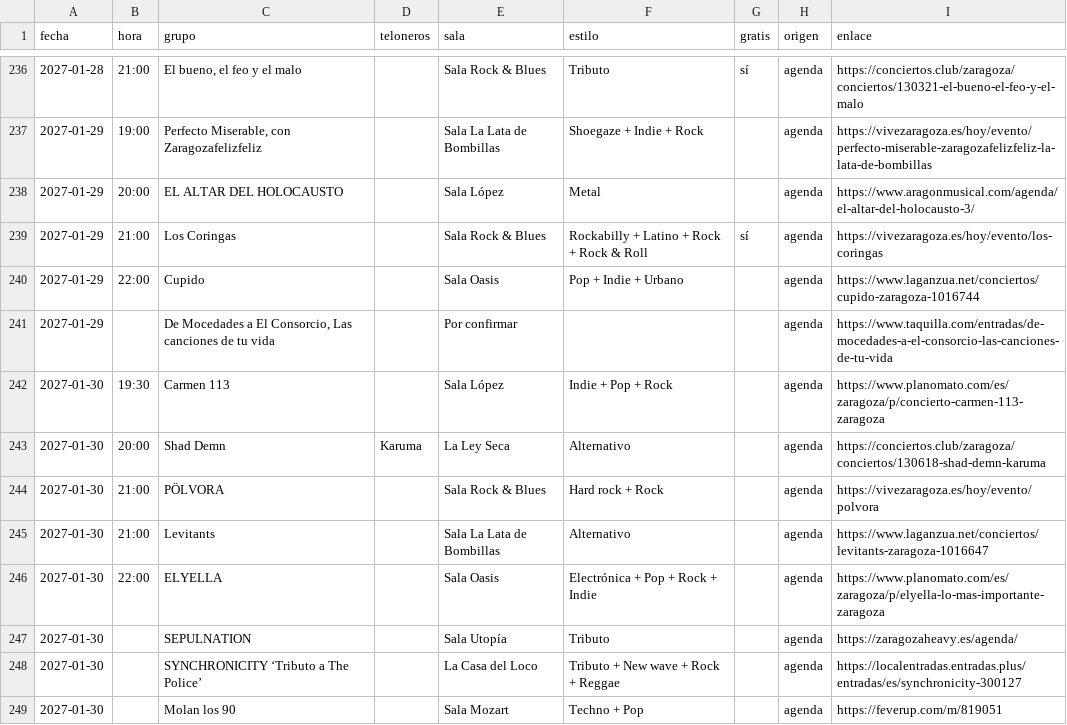
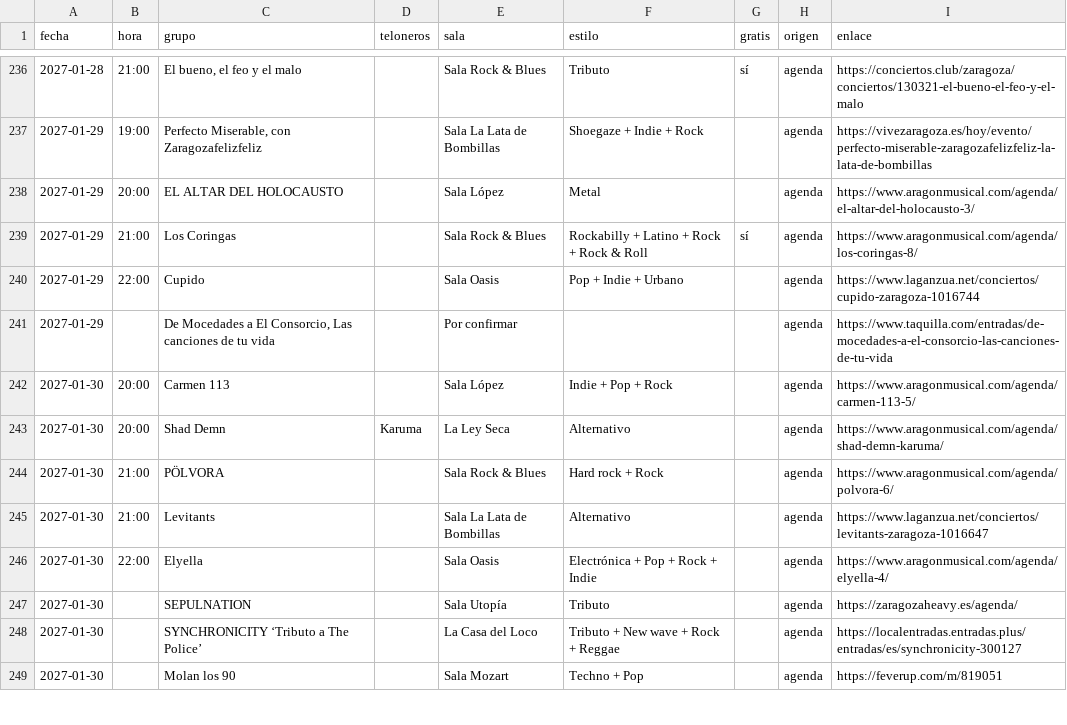
Before and after one commit to aalbae/zgz-datos, a CSV file: conciertos.csv, drawn as a sheet; only a part is shown, gaps mark what is left out; the diff covers the shown part only.

```diff
--- a/conciertos.csv
+++ b/conciertos.csv
@@ -238,10 +238,10 @@ fecha,hora,grupo,teloneros,sala,estilo,gratis,origen,enlace
 2027-01-29,20:00,EL ALTAR DEL HOLOCAUSTO,,Sala López,Metal,,agenda,https://www.aragonmusical.com/agenda/el-altar-del-holocausto-3/
-2027-01-29,21:00,Los Coringas,,Sala Rock & Blues,Rockabilly + Latino + Rock + Rock & Roll,sí,agenda,https://vivezaragoza.es/hoy/evento/los-coringas
+2027-01-29,21:00,Los Coringas,,Sala Rock & Blues,Rockabilly + Latino + Rock + Rock & Roll,sí,agenda,https://www.aragonmusical.com/agenda/los-coringas-8/
 2027-01-29,22:00,Cupido,,Sala Oasis,Pop + Indie + Urbano,,agenda,https://www.laganzua.net/conciertos/cupido-zaragoza-1016744
 2027-01-29,,"De Mocedades a El Consorcio, Las canciones de tu vida",,Por confirmar,,,agenda,https://www.taquilla.com/entradas/de-mocedades-a-el-consorcio-las-canciones-de-tu-vida
-2027-01-30,19:30,Carmen 113,,Sala López,Indie + Pop + Rock,,agenda,https://www.planomato.com/es/zaragoza/p/concierto-carmen-113-zaragoza
-2027-01-30,20:00,Shad Demn,Karuma,La Ley Seca,Alternativo,,agenda,https://conciertos.club/zaragoza/conciertos/130618-shad-demn-karuma
-2027-01-30,21:00,PÖLVORA,,Sala Rock & Blues,Hard rock + Rock,,agenda,https://vivezaragoza.es/hoy/evento/polvora
+2027-01-30,20:00,Carmen 113,,Sala López,Indie + Pop + Rock,,agenda,https://www.aragonmusical.com/agenda/carmen-113-5/
+2027-01-30,20:00,Shad Demn,Karuma,La Ley Seca,Alternativo,,agenda,https://www.aragonmusical.com/agenda/shad-demn-karuma/
+2027-01-30,21:00,PÖLVORA,,Sala Rock & Blues,Hard rock + Rock,,agenda,https://www.aragonmusical.com/agenda/polvora-6/
 2027-01-30,21:00,Levitants,,Sala La Lata de Bombillas,Alternativo,,agenda,https://www.laganzua.net/conciertos/levitants-zaragoza-1016647
-2027-01-30,22:00,ELYELLA,,Sala Oasis,Electrónica + Pop + Rock + Indie,,agenda,https://www.planomato.com/es/zaragoza/p/elyella-lo-mas-importante-zaragoza
+2027-01-30,22:00,Elyella,,Sala Oasis,Electrónica + Pop + Rock + Indie,,agenda,https://www.aragonmusical.com/agenda/elyella-4/
 2027-01-30,,SEPULNATION,,Sala Utopía,Tributo,,agenda,https://zaragozaheavy.es/agenda/
```
Also changed, not shown: 1 added row and 10 edited cells elsewhere in this file, estilos.csv, 1 other file.
